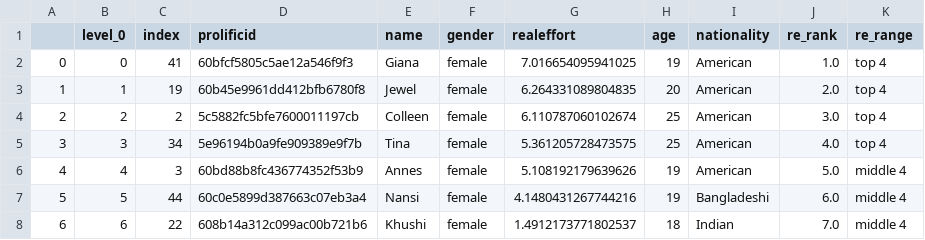
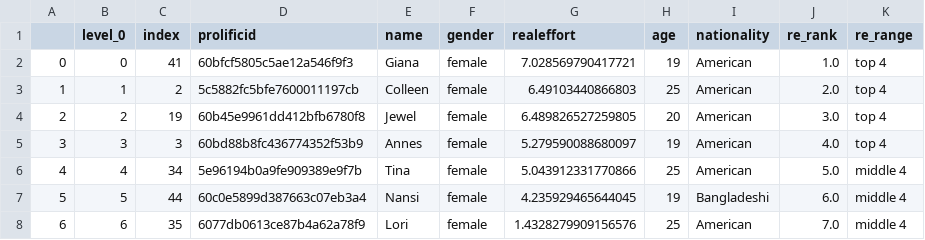
Before and after one commit to meyting/discrank, a CSV file: _static/global/binaryrankings/workers_rank_re.csv, drawn as a sheet; only a part is shown; the diff covers the shown part only.

```diff
--- a/_static/global/binaryrankings/workers_rank_re.csv
+++ b/_static/global/binaryrankings/workers_rank_re.csv
@@ -1,8 +1,8 @@
 ,level_0,index,prolificid,name,gender,realeffort,age,nationality,re_rank,re_range
-0,0,41,60bfcf5805c5ae12a546f9f3,Giana,female,7.016654095941025,19,American,1.0,top 4
-1,1,19,60b45e9961dd412bfb6780f8,Jewel,female,6.264331089804835,20,American,2.0,top 4
-2,2,2,5c5882fc5bfe7600011197cb,Colleen,female,6.110787060102674,25,American,3.0,top 4
-3,3,34,5e96194b0a9fe909389e9f7b,Tina,female,5.361205728473575,25,American,4.0,top 4
-4,4,3,60bd88b8fc436774352f53b9,Annes,female,5.108192179639626,19,American,5.0,middle 4
-5,5,44,60c0e5899d387663c07eb3a4,Nansi,female,4.1480431267744216,19,Bangladeshi,6.0,middle 4
-6,6,22,608b14a312c099ac00b721b6,Khushi,female,1.4912173771802537,18,Indian,7.0,middle 4
+0,0,41,60bfcf5805c5ae12a546f9f3,Giana,female,7.028569790417721,19,American,1.0,top 4
+1,1,2,5c5882fc5bfe7600011197cb,Colleen,female,6.49103440866803,25,American,2.0,top 4
+2,2,19,60b45e9961dd412bfb6780f8,Jewel,female,6.489826527259805,20,American,3.0,top 4
+3,3,3,60bd88b8fc436774352f53b9,Annes,female,5.279590088680097,19,American,4.0,top 4
+4,4,34,5e96194b0a9fe909389e9f7b,Tina,female,5.043912331770866,25,American,5.0,middle 4
+5,5,44,60c0e5899d387663c07eb3a4,Nansi,female,4.235929465644045,19,Bangladeshi,6.0,middle 4
+6,6,35,6077db0613ce87b4a62a78f9,Lori,female,1.4328279909156576,25,American,7.0,middle 4
```
Also changed, not shown: 48 edited cells elsewhere in this file, _static/global/binaryrankings/workers_rank_mat.csv, _static/global/rankrankings/workers_rank_mat_female.csv, 4 other files.
